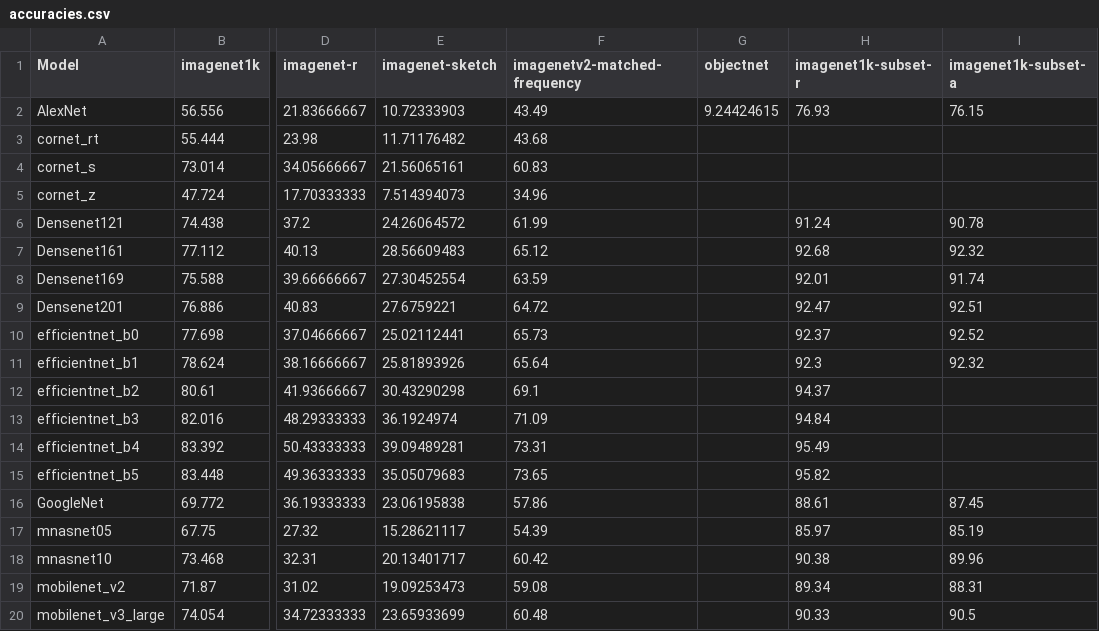
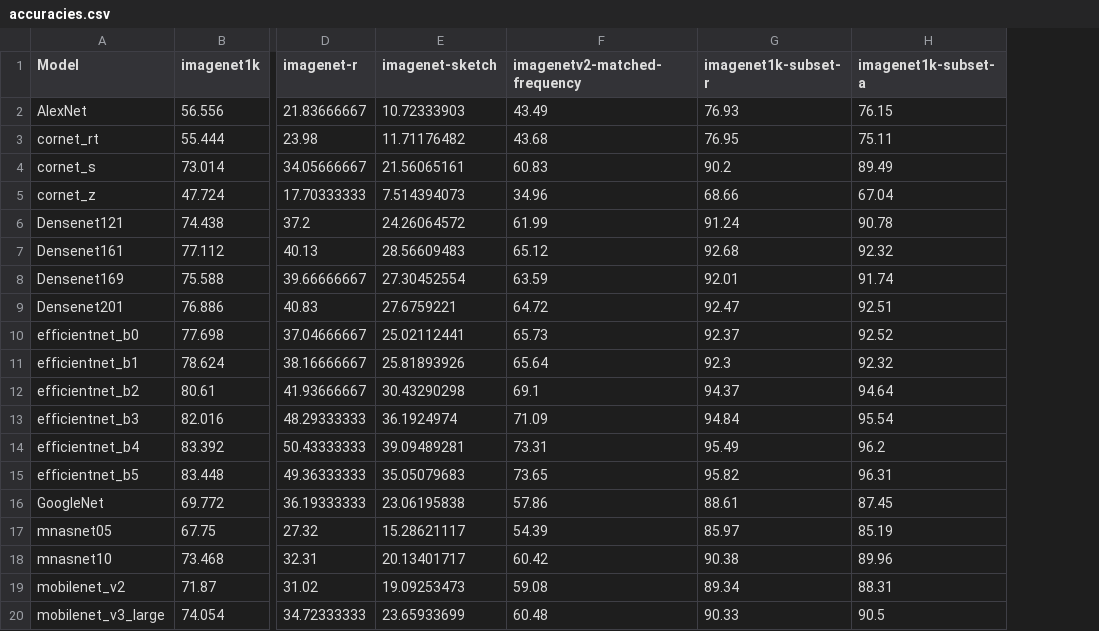
Before and after one commit to TrungDavidNguyen/RSA_EffectiveRobustness, a CSV file: results/accuracies.csv, drawn as a sheet; only a part is shown, gaps mark what is left out; removed rows and columns are numbered as before the commit, all else as after; the diff names each change by its address in the sheet, - before the commit and + after, or states it on an @@ line.

```diff
--- a/results/accuracies.csv
+++ b/results/accuracies.csv
-column G (objectnet), row 2: 9.24424615
-G3 (imagenet1k-subset-r): (empty)
+G3 (imagenet1k-subset-r): 76.95
-H3 (imagenet1k-subset-a): (empty)
+H3 (imagenet1k-subset-a): 75.11
-G4 (imagenet1k-subset-r): (empty)
+G4 (imagenet1k-subset-r): 90.2
-H4 (imagenet1k-subset-a): (empty)
+H4 (imagenet1k-subset-a): 89.49
-G5 (imagenet1k-subset-r): (empty)
+G5 (imagenet1k-subset-r): 68.66
-H5 (imagenet1k-subset-a): (empty)
+H5 (imagenet1k-subset-a): 67.04
-H12 (imagenet1k-subset-a): (empty)
+H12 (imagenet1k-subset-a): 94.64
-H13 (imagenet1k-subset-a): (empty)
+H13 (imagenet1k-subset-a): 95.54
-H14 (imagenet1k-subset-a): (empty)
+H14 (imagenet1k-subset-a): 96.2
-H15 (imagenet1k-subset-a): (empty)
+H15 (imagenet1k-subset-a): 96.31
```
Also changed, not shown: results/effective_robustness.csv, results/encoding.csv, 30 other files.
